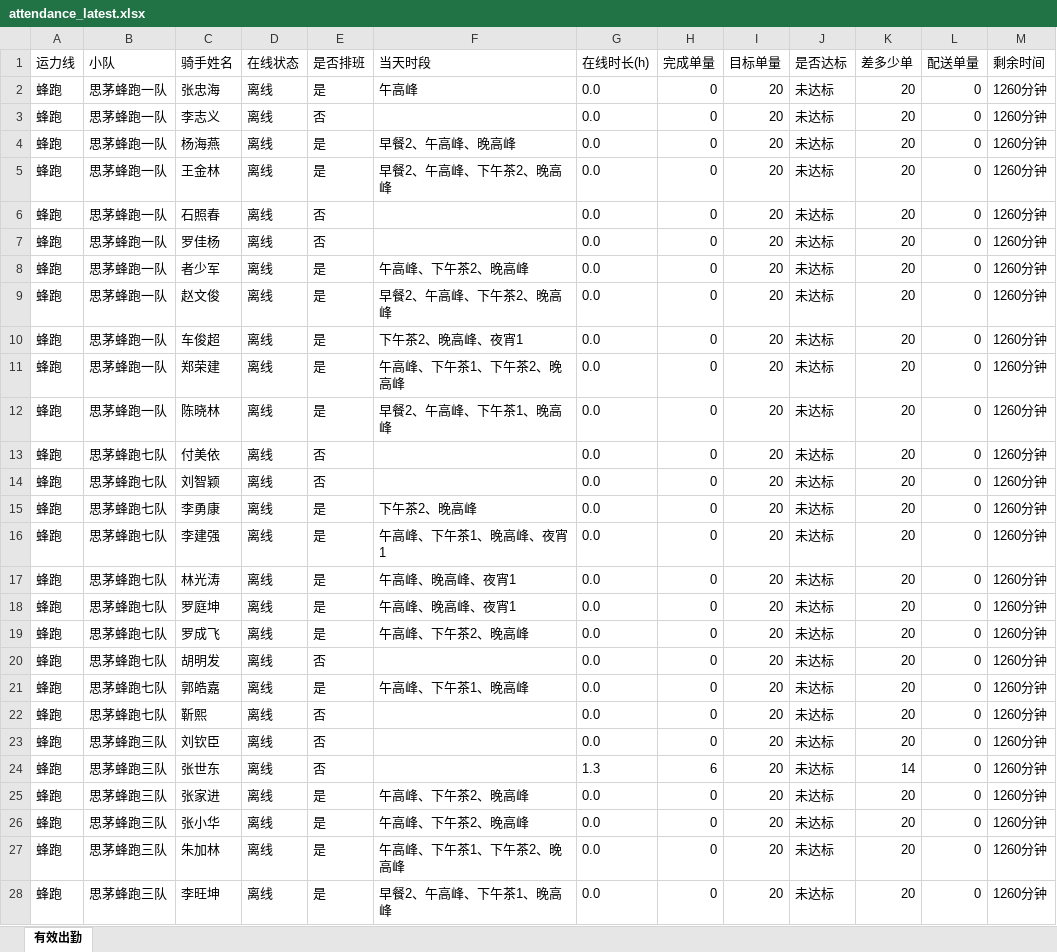
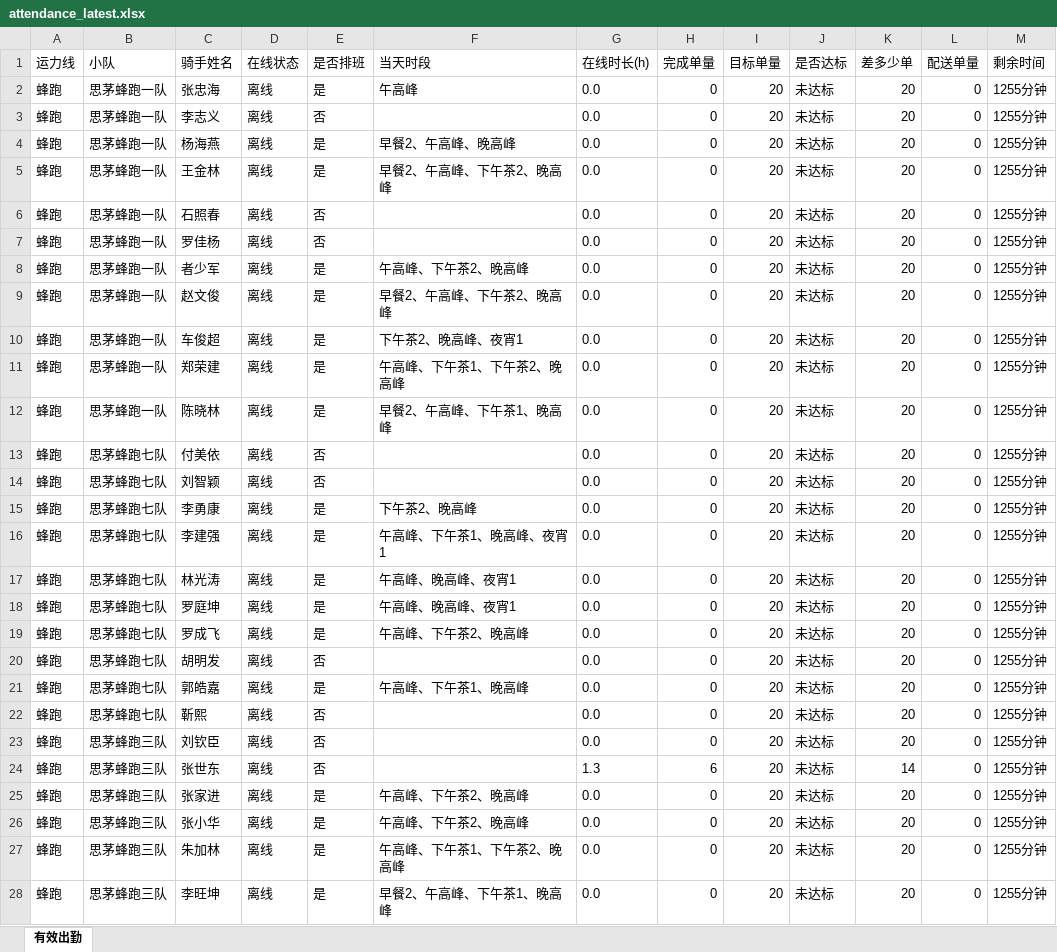
Before and after one commit to 424584635-png/dzt-dashboard, an Excel workbook: public/attendance_latest.xlsx, sheet 有效出勤, drawn as a sheet; only a part is shown; values as stored, in another font and other column widths than the file's, no borders; the diff covers the shown part only; the diff names each change by its address in the sheet, - before the commit and + after, or states it on an @@ line.

Commit message:
data: 202611120305 (227 骑手)

```diff
--- a/public/attendance_latest.xlsx (sheet 有效出勤)
+++ b/public/attendance_latest.xlsx (sheet 有效出勤)
-M2:M28 (剩余时间): 1260分钟
+M2:M28 (剩余时间): 1255分钟
```
Also changed, not shown: 211 edited cells elsewhere in this sheet, 7 other files.
